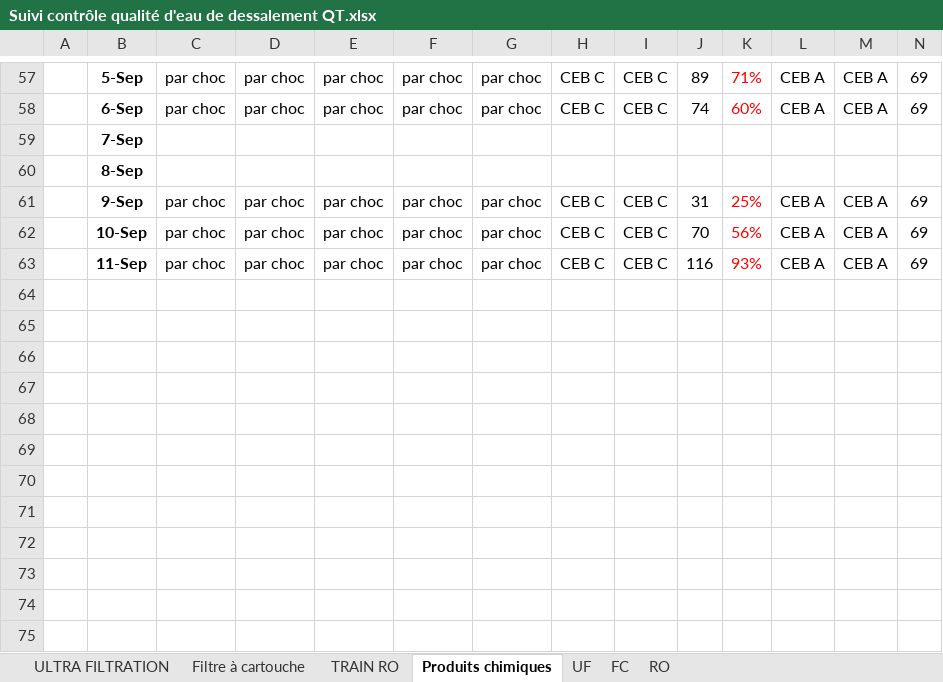
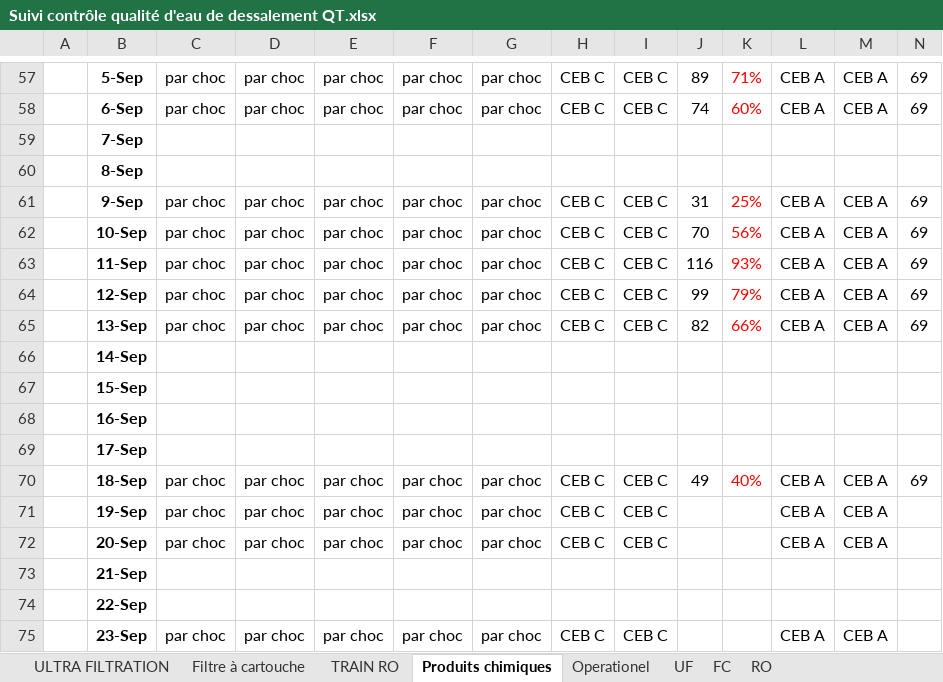
Before and after one commit to Ait-Omar/interface_dessalements, an Excel workbook: data/Suivi contrôle qualité d'eau de dessalement QT.xlsx, sheet Produits chimiques, drawn as a sheet; only a part is shown, gaps mark what is left out; values as stored, in another font and other column widths than the file's, no borders; charts and pictures not drawn; rows hold the shown columns only; the diff names each change by its address in the sheet, - before the commit and + after, or states it on an @@ line.

```diff
--- a/data/Suivi contrôle qualité d'eau de dessalement QT.xlsx (sheet Produits chimiques)
+++ b/data/Suivi contrôle qualité d'eau de dessalement QT.xlsx (sheet Produits chimiques)
+sheet tab: Operationel
+row 64:  | 12-Sep | par choc | par choc | par choc | par choc | par choc | CEB C | CEB C | 99 | 79% | CEB A | CEB A | 69
+row 65:  | 13-Sep | par choc | par choc | par choc | par choc | par choc | CEB C | CEB C | 82 | 66% | CEB A | CEB A | 69
+row 66:  | 14-Sep
+row 67:  | 15-Sep
+row 68:  | 16-Sep
+row 69:  | 17-Sep
+row 70:  | 18-Sep | par choc | par choc | par choc | par choc | par choc | CEB C | CEB C | 49 | 40% | CEB A | CEB A | 69
+row 71:  | 19-Sep | par choc | par choc | par choc | par choc | par choc | CEB C | CEB C |  |  | CEB A | CEB A
+row 72:  | 20-Sep | par choc | par choc | par choc | par choc | par choc | CEB C | CEB C |  |  | CEB A | CEB A
+row 73:  | 21-Sep
+row 74:  | 22-Sep
+row 75:  | 23-Sep | par choc | par choc | par choc | par choc | par choc | CEB C | CEB C |  |  | CEB A | CEB A
```
Also changed, not shown: sheet ULTRA FILTRATION, sheet TRAIN RO, sheet RO, sheet UF, sheet Filtre à cartouche, sheet FC, charts or pictures, data/Suivi contrôle qualité d'eau de dessalement ESLI.xlsx, 5 other files.
